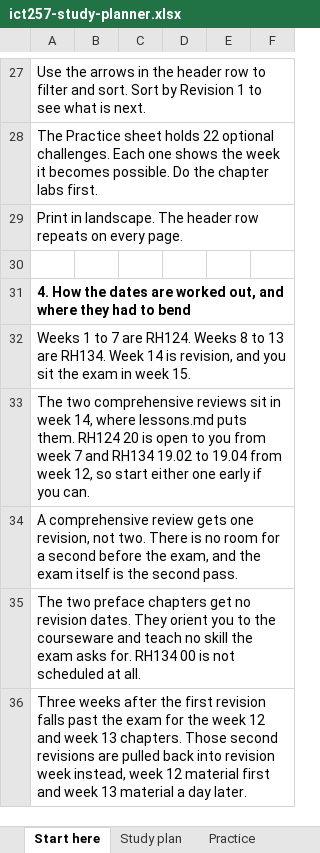
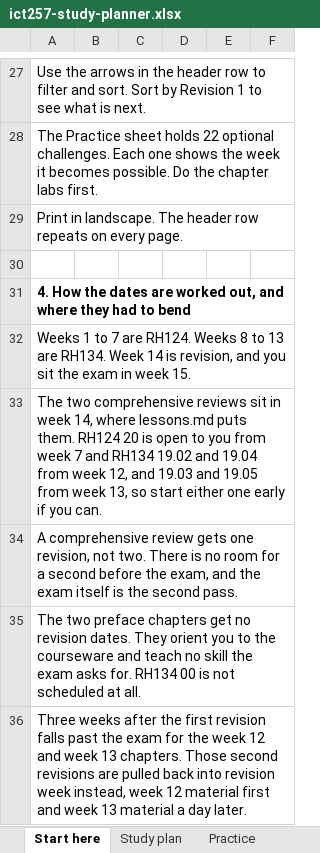
Before and after one commit to eugeneteo/ict257, an Excel workbook: planner/ict257-study-planner.xlsx, sheet Start here, drawn as a sheet; only a part is shown, gaps mark what is left out; values as stored, in another font and other column widths than the file's, no borders; conditional formats not drawn; the diff names each change by its address in the sheet, - before the commit and + after, or states it on an @@ line.

```diff
--- a/planner/ict257-study-planner.xlsx (sheet Start here)
+++ b/planner/ict257-study-planner.xlsx (sheet Start here)
-A33: …RH134 19.02 to 19.04 from week 12, so start…
+A33: …RH134 19.02 and 19.04 from week 12, and 19.03 and 19.05 from week 13, so start…
```
Also changed, not shown: sheet Study plan, sheet Practice, 5 other files.
